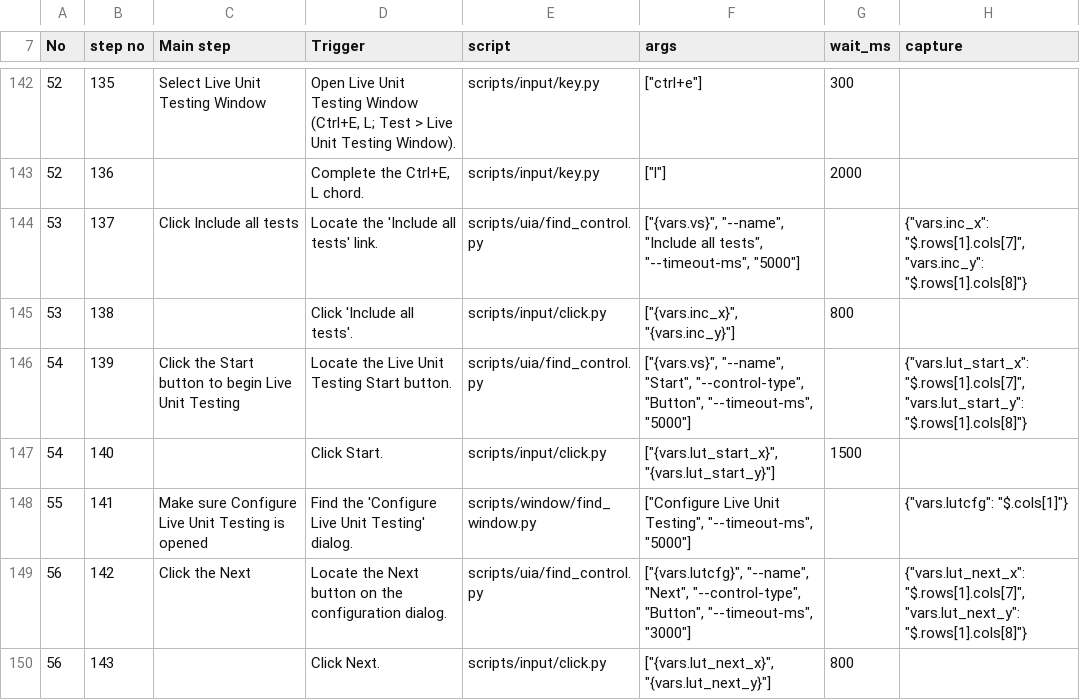
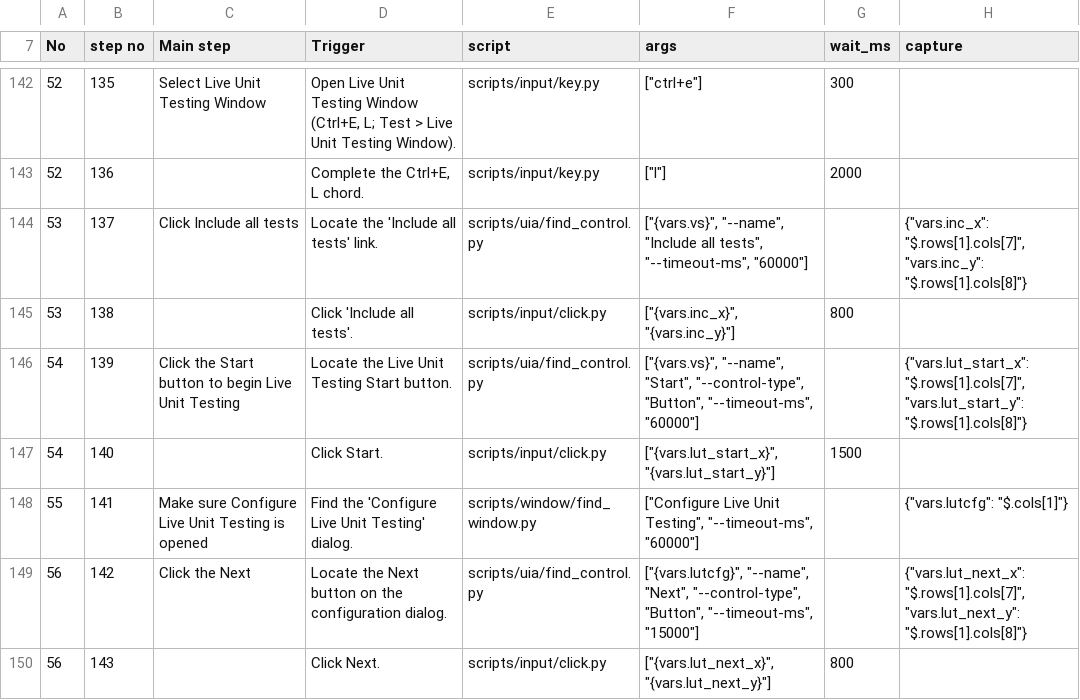
Before and after one commit to zunyangc/UI-automation, a CSV file: test_cases/e2e-014-fsharp.csv, drawn as a sheet; only a part is shown, gaps mark what is left out; the diff covers the shown part only; the diff names each change by its address in the sheet, - before the commit and + after, or states it on an @@ line.

```diff
--- a/test_cases/e2e-014-fsharp.csv
+++ b/test_cases/e2e-014-fsharp.csv
-F144 (args): …tests", "--timeout-ms", "5000"]
+F144 (args): …tests", "--timeout-ms", "60000"]
-F146 (args): …"Button", "--timeout-ms", "5000"]
+F146 (args): …"Button", "--timeout-ms", "60000"]
-F148 (args): …Testing", "--timeout-ms", "5000"]
+F148 (args): …Testing", "--timeout-ms", "60000"]
-F149 (args): …"Button", "--timeout-ms", "3000"]
+F149 (args): …"Button", "--timeout-ms", "15000"]
```
Also changed, not shown: 19 edited cells elsewhere in this file, test_cases/e2e-010-dotnet_test_explorer.csv, test_cases/e2e-012-vb_on_dotnet.csv, 15 other files.
